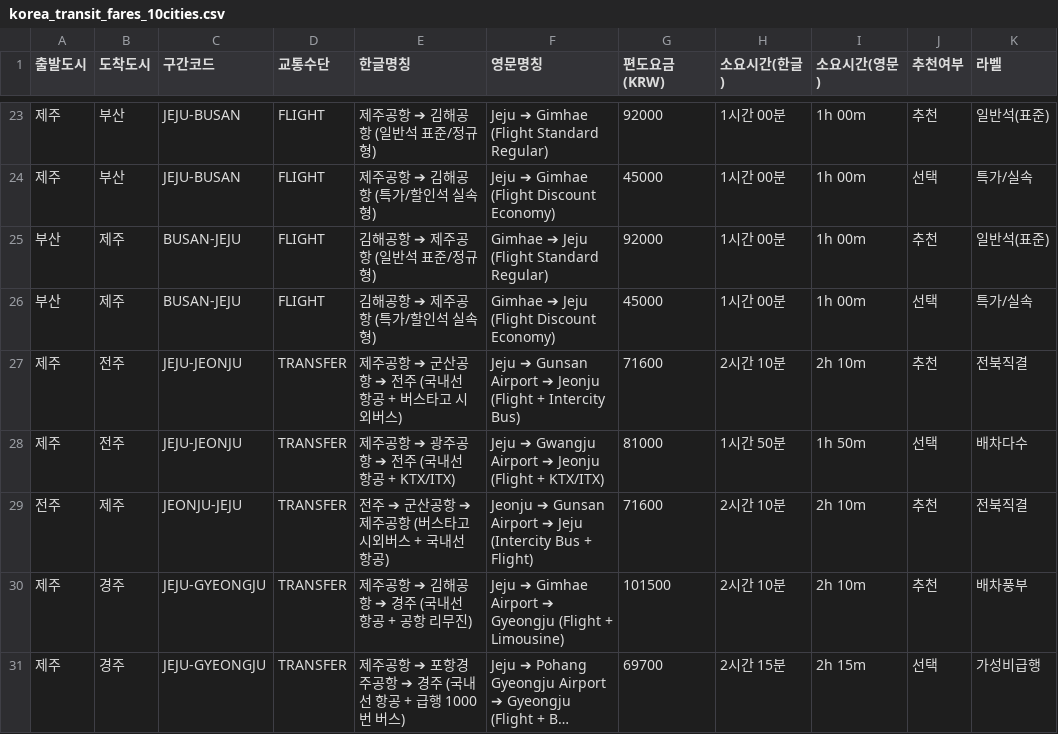
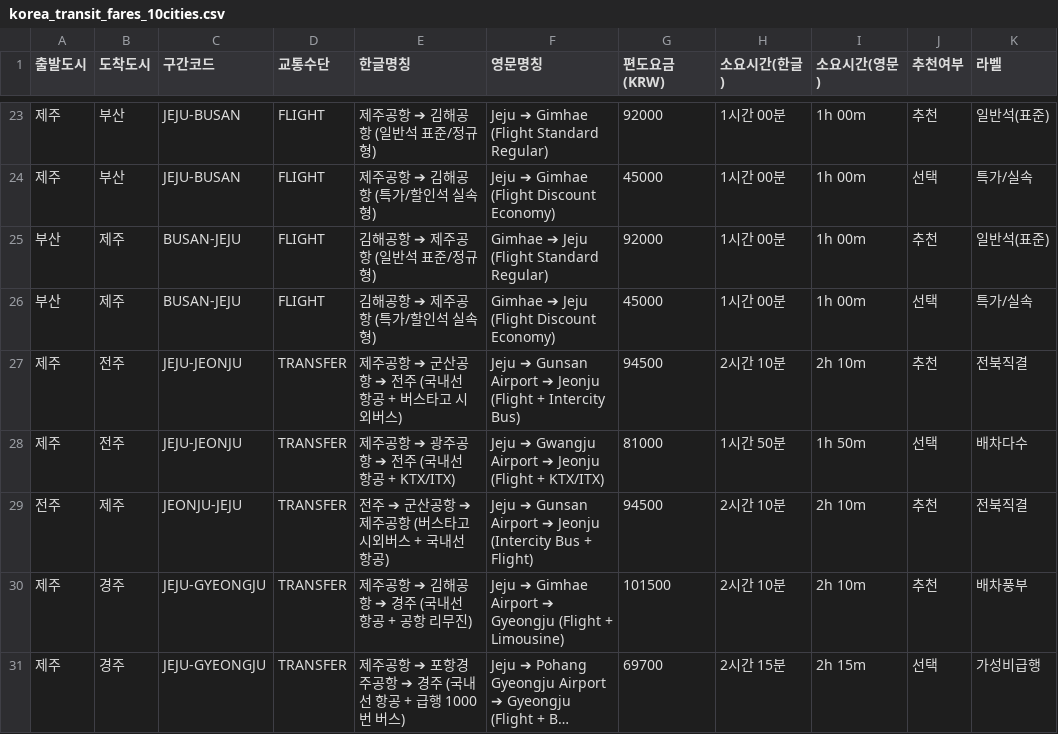
Before and after one commit to hiel-webapp/K-travel-Budget, a CSV file: public/downloads/korea_transit_fares_10cities.csv, drawn as a sheet; only a part is shown, gaps mark what is left out; long unchanged cells end in …; the diff names each change by its address in the sheet, - before the commit and + after, or states it on an @@ line.

Commit message:
feat: implement KUV-CJU 2-tier flight fare structure (discount vs standard) and update Jeonju-Jeju transfer fares

```diff
--- a/public/downloads/korea_transit_fares_10cities.csv
+++ b/public/downloads/korea_transit_fares_10cities.csv
-G27 (편도요금(KRW)): 71600
+G27 (편도요금(KRW)): 94500
-F29 (영문명칭): Jeonju ➔ Gunsan Airport ➔ Jeju (Intercity Bus…
+F29 (영문명칭): Jeju ➔ Gunsan Airport ➔ Jeonju (Intercity Bus…
-G29 (편도요금(KRW)): 71600
+G29 (편도요금(KRW)): 94500
```
Also changed, not shown: 1 other file.
